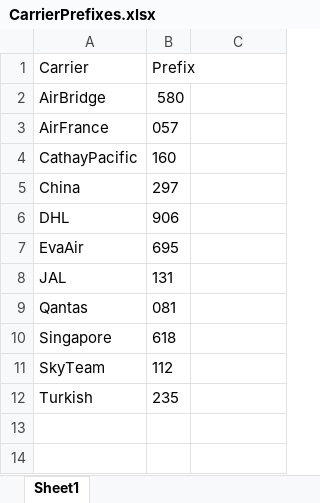
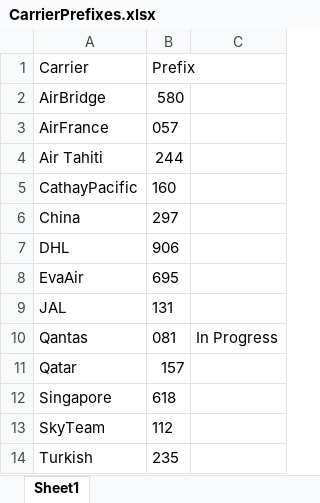
Before and after one commit to pvanausdeln/AirCarrierRPA, an Excel workbook: CarrierPrefixes.xlsx, sheet Sheet1, drawn as a sheet; values as stored, in another font and other column widths than the file's, no borders; addresses are those after the commit; the diff names each change by its address in the sheet, - before the commit and + after, or states it on an @@ line.

Commit message:
CarrierPrefixes changes

```diff
--- a/CarrierPrefixes.xlsx (sheet Sheet1)
+++ b/CarrierPrefixes.xlsx (sheet Sheet1)
+row 4: Air Tahiti | 244
-C10: (empty)
+C10: In Progress
+row 11: Qatar | 157
```
